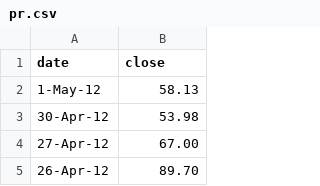
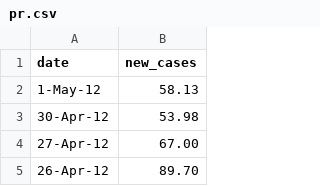
Before and after one commit to pr56/F20DVlab3, a CSV file: pr.csv, drawn as a sheet; only a part is shown.

Commit message:
Update pr.csv

```diff
--- a/pr.csv
+++ b/pr.csv
@@ -1,2 +1,2 @@
-date,close
+date,new_cases
 1-May-12,58.13
```
